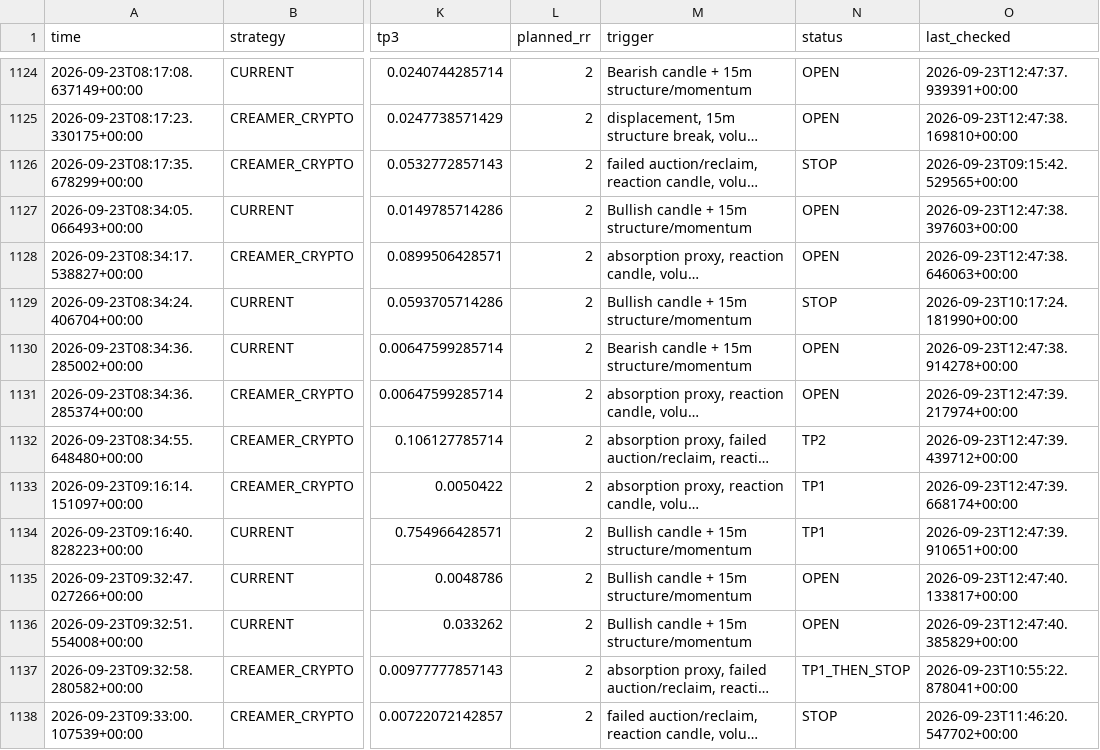
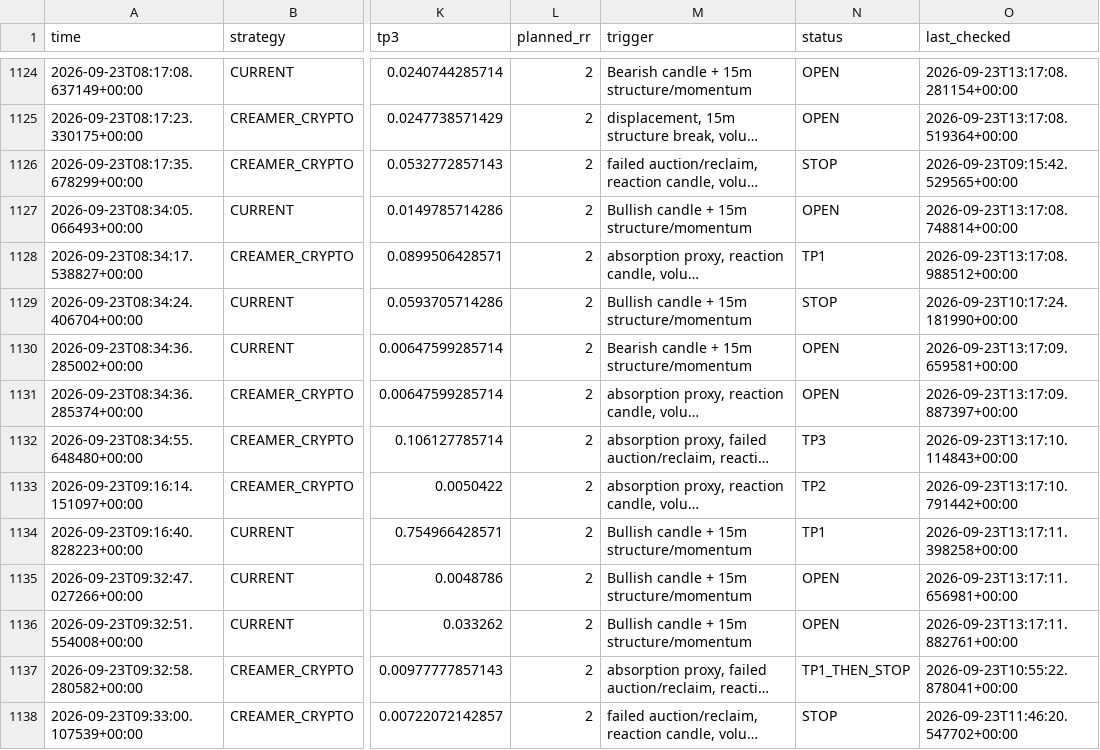
Before and after one commit to kdb9vj98fh-cmd/Crypto-scanner, a CSV file: signals.csv, drawn as a sheet; only a part is shown, gaps mark what is left out; long unchanged cells end in …; the diff covers the shown part only; the diff names each change by its address in the sheet, - before the commit and + after, or states it on an @@ line.

```diff
--- a/signals.csv
+++ b/signals.csv
-O1124 (last_checked): 2026-09-23T12:47:37.939391+00:00
+O1124 (last_checked): 2026-09-23T13:17:08.281154+00:00
-O1125 (last_checked): 2026-09-23T12:47:38.169810+00:00
+O1125 (last_checked): 2026-09-23T13:17:08.519364+00:00
-O1127 (last_checked): 2026-09-23T12:47:38.397603+00:00
+O1127 (last_checked): 2026-09-23T13:17:08.748814+00:00
-N1128 (status): OPEN
+N1128 (status): TP1
-O1128 (last_checked): 2026-09-23T12:47:38.646063+00:00
+O1128 (last_checked): 2026-09-23T13:17:08.988512+00:00
-O1130 (last_checked): 2026-09-23T12:47:38.914278+00:00
+O1130 (last_checked): 2026-09-23T13:17:09.659581+00:00
-O1131 (last_checked): 2026-09-23T12:47:39.217974+00:00
+O1131 (last_checked): 2026-09-23T13:17:09.887397+00:00
-N1132 (status): TP2
+N1132 (status): TP3
-O1132 (last_checked): 2026-09-23T12:47:39.439712+00:00
+O1132 (last_checked): 2026-09-23T13:17:10.114843+00:00
-N1133 (status): TP1
+N1133 (status): TP2
-O1133 (last_checked): 2026-09-23T12:47:39.668174+00:00
+O1133 (last_checked): 2026-09-23T13:17:10.791442+00:00
-O1134 (last_checked): 2026-09-23T12:47:39.910651+00:00
+O1134 (last_checked): 2026-09-23T13:17:11.398258+00:00
-O1135 (last_checked): 2026-09-23T12:47:40.133817+00:00
+O1135 (last_checked): 2026-09-23T13:17:11.656981+00:00
-O1136 (last_checked): 2026-09-23T12:47:40.385829+00:00
+O1136 (last_checked): 2026-09-23T13:17:11.882761+00:00
```
Also changed, not shown: 1 added row and 145 edited cells elsewhere in this file.
